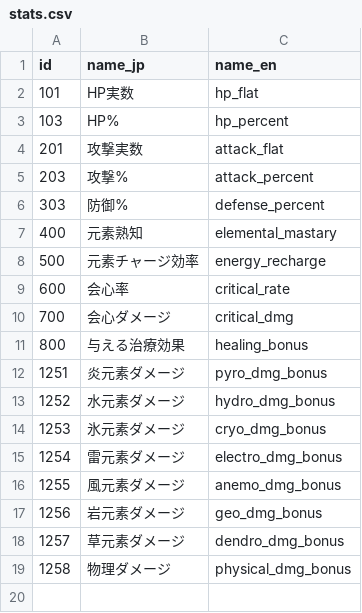
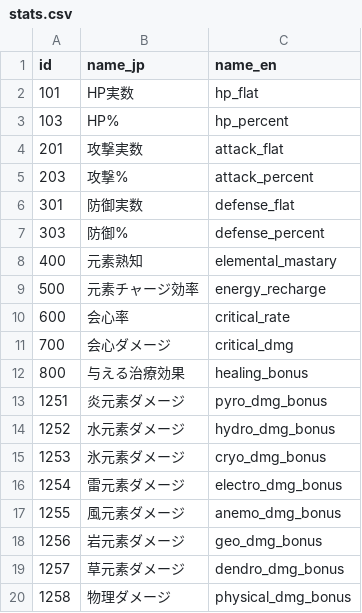
Before and after one commit to Ryosuke-Yamasaki/web2021_1, a CSV file: data/stats.csv, drawn as a sheet; the diff names each change by its address in the sheet, - before the commit and + after, or states it on an @@ line.

Commit message:
post data

```diff
--- a/data/stats.csv
+++ b/data/stats.csv
+row 6: 301 | 防御実数 | defense_flat
```
Also changed, not shown: 2 other files.
